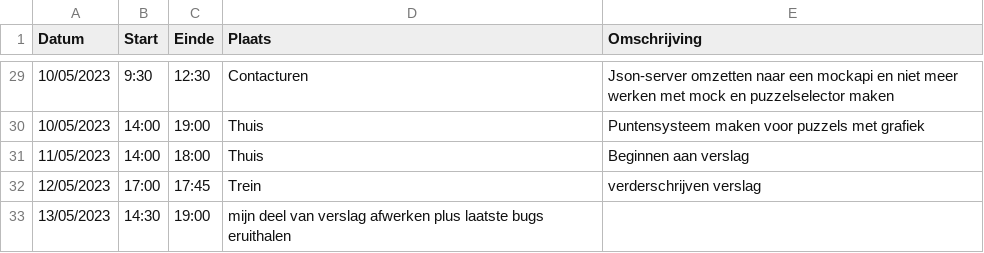
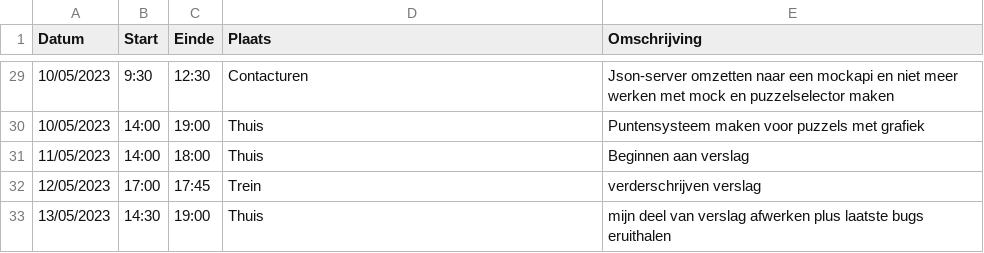
Before and after one commit to wiebe-vandendriessche/schaken, a CSV file: logboeken/De MoerlooseJelle.csv, drawn as a sheet; only a part is shown, gaps mark what is left out.

Commit message:
Update De MoerlooseJelle.csv

```diff
--- a/logboeken/De MoerlooseJelle.csv
+++ b/logboeken/De MoerlooseJelle.csv
@@ -32,2 +32,2 @@ Datum,Start,Einde,Plaats,Omschrijving
 12/05/2023,17:00,17:45,Trein, verderschrijven verslag
-13/05/2023,14:30,19:00, mijn deel van verslag afwerken plus laatste bugs eruithalen
+13/05/2023,14:30,19:00,Thuis, mijn deel van verslag afwerken plus laatste bugs eruithalen
```
